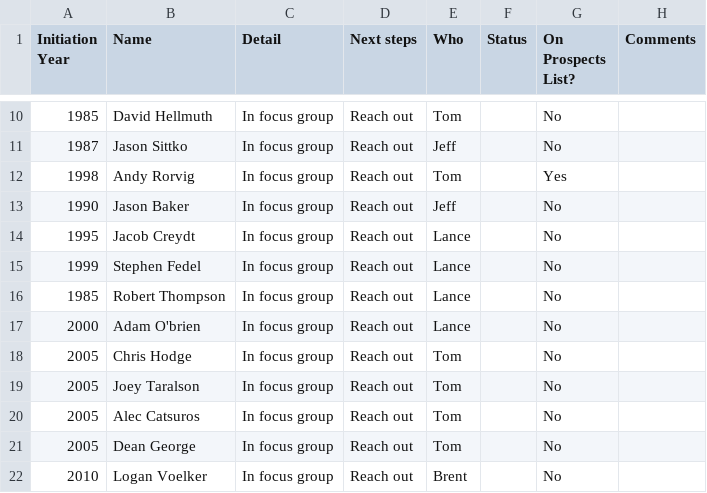
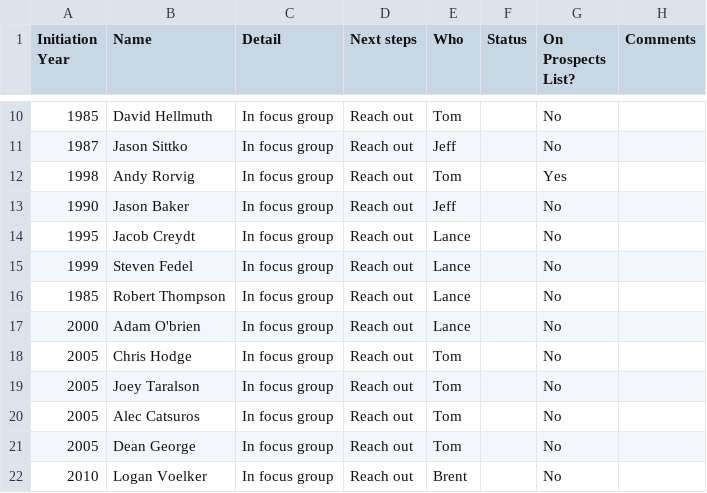
Before and after one commit to mitchterrell/pkp_alumni_data, a CSV file: datparser/raw_inputs/pennington_feasibility/pennington_eras.csv, drawn as a sheet; only a part is shown, gaps mark what is left out.

```diff
--- a/datparser/raw_inputs/pennington_feasibility/pennington_eras.csv
+++ b/datparser/raw_inputs/pennington_feasibility/pennington_eras.csv
@@ -14,3 +14,3 @@ Initiation Year,Name,Detail,Next steps,Who,Status,On Prospects List?,Comments
 1995,Jacob Creydt,In focus group,Reach out,Lance,,No,
-1999,Stephen Fedel,In focus group,Reach out,Lance,,No,
+1999,Steven Fedel,In focus group,Reach out,Lance,,No,
 1985,Robert Thompson,In focus group,Reach out,Lance,,No,
```
Also changed, not shown: datparser/raw_inputs/from_foundation/2022/twin_cities_alumni_list.csv, datparser/raw_inputs/pennington_feasibility/pennington_focus_group.csv, 5 other files.
